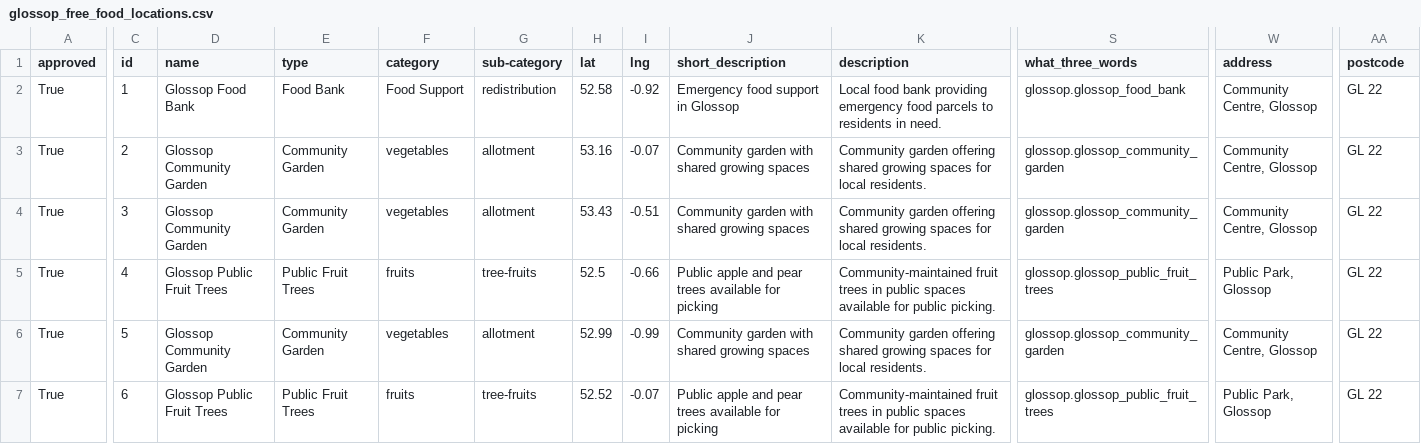
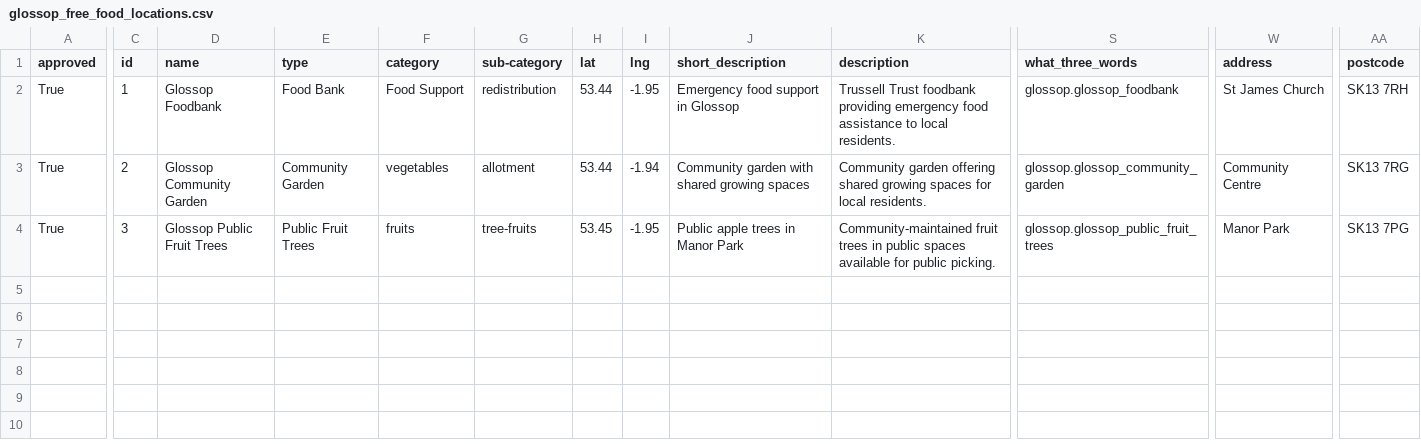
Before and after one commit to Sussexdowns/Foodshare, a CSV file: data/glossop_free_food_locations.csv, drawn as a sheet; only a part is shown, gaps mark what is left out; rows hold the shown columns only; the diff covers the shown part only; the diff names each change by its address in the sheet, - before the commit and + after, or states it on an @@ line.

```diff
--- a/data/glossop_free_food_locations.csv
+++ b/data/glossop_free_food_locations.csv
-D2 (name): Glossop Food Bank
+D2 (name): Glossop Foodbank
-H2 (lat): 52.58
+H2 (lat): 53.44
-I2 (lng): -0.92
+I2 (lng): -1.95
-K2 (description): Local food bank providing emergency food parcels to residents in need.
+K2 (description): Trussell Trust foodbank providing emergency food assistance to local residents.
-S2 (what_three_words): glossop.glossop_food_bank
+S2 (what_three_words): glossop.glossop_foodbank
-W2 (address): Community Centre, Glossop
+W2 (address): St James Church
-AA2 (postcode): GL 22
+AA2 (postcode): SK13 7RH
-H3 (lat): 53.16
+H3 (lat): 53.44
-I3 (lng): -0.07
+I3 (lng): -1.94
-W3 (address): Community Centre, Glossop
+W3 (address): Community Centre
-AA3 (postcode): GL 22
+AA3 (postcode): SK13 7RG
-D4 (name): Glossop Community Garden
+D4 (name): Glossop Public Fruit Trees
-E4 (type): Community Garden
+E4 (type): Public Fruit Trees
-F4 (category): vegetables
+F4 (category): fruits
-G4 (sub-category): allotment
+G4 (sub-category): tree-fruits
-H4 (lat): 53.43
+H4 (lat): 53.45
-I4 (lng): -0.51
+I4 (lng): -1.95
-J4 (short_description): Community garden with shared growing spaces
+J4 (short_description): Public apple trees in Manor Park
-K4 (description): Community garden offering shared growing spaces for local residents.
+K4 (description): Community-maintained fruit trees in public spaces available for public picking.
-S4 (what_three_words): glossop.glossop_community_garden
+S4 (what_three_words): glossop.glossop_public_fruit_trees
-W4 (address): Community Centre, Glossop
+W4 (address): Manor Park
-AA4 (postcode): GL 22
+AA4 (postcode): SK13 7PG
-row 5: True | 4 | Glossop Public Fruit Trees | Public Fruit Trees | fruits | tree-fruits | 52.5 | -0.66 | Public apple and pear trees available for picking | Community-maintained fruit trees in public spaces available for public picking. | glossop.glossop_public_fruit_trees | Public Park, Glossop | GL 22
-row 6: True | 5 | Glossop Community Garden | Community Garden | vegetables | allotment | 52.99 | -0.99 | Community garden with shared growing spaces | Community garden offering shared growing spaces for local residents. | glossop.glossop_community_garden | Community Centre, Glossop | GL 22
-row 7: True | 6 | Glossop Public Fruit Trees | Public Fruit Trees | fruits | tree-fruits | 52.52 | -0.07 | Public apple and pear trees available for picking | Community-maintained fruit trees in public spaces available for public picking. | glossop.glossop_public_fruit_trees | Public Park, Glossop | GL 22
```
Also changed, not shown: 5 edited cells elsewhere in this file, data/farnborough_free_food_locations.csv, data/farnham_free_food_locations.csv, 33 other files.
